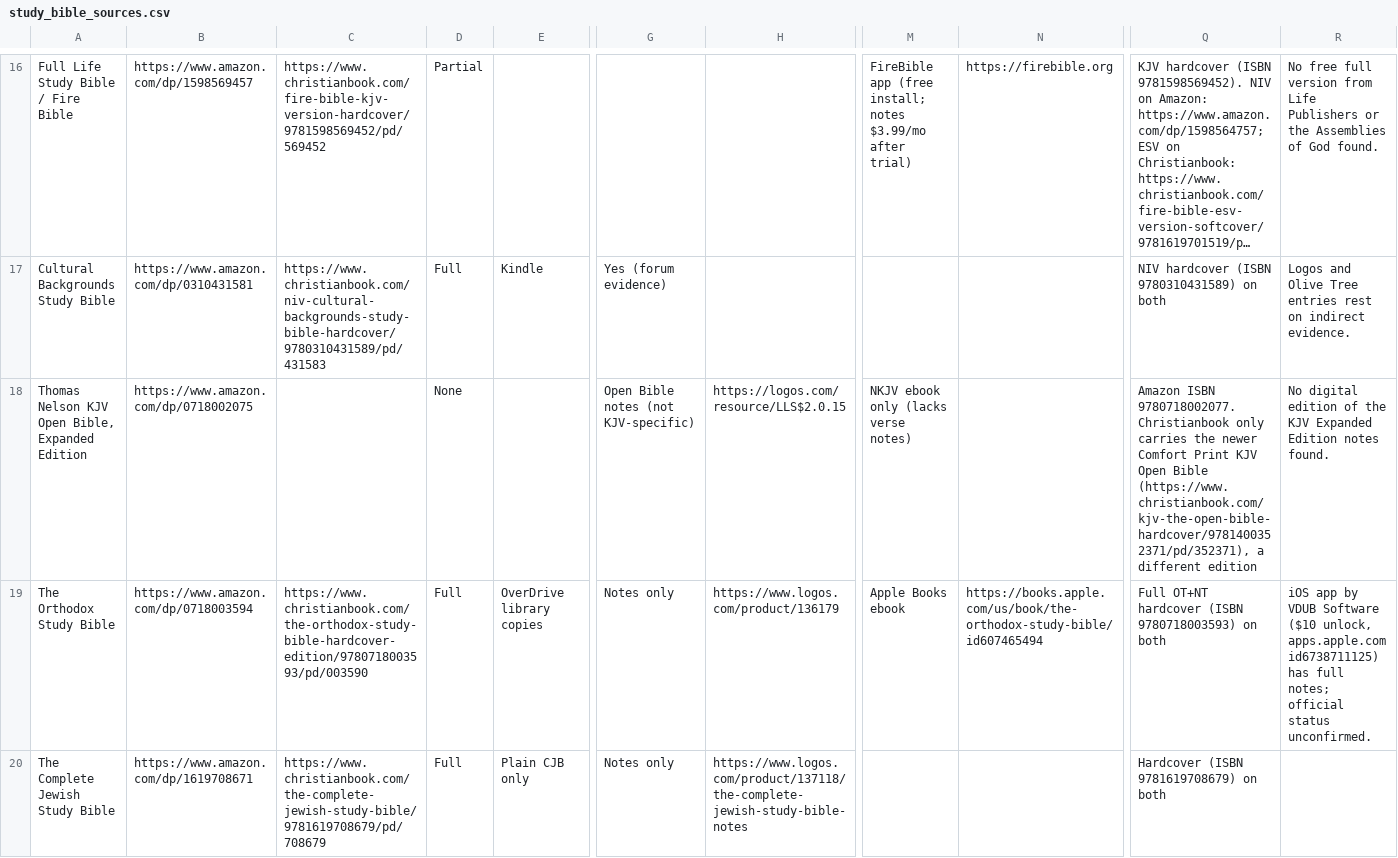
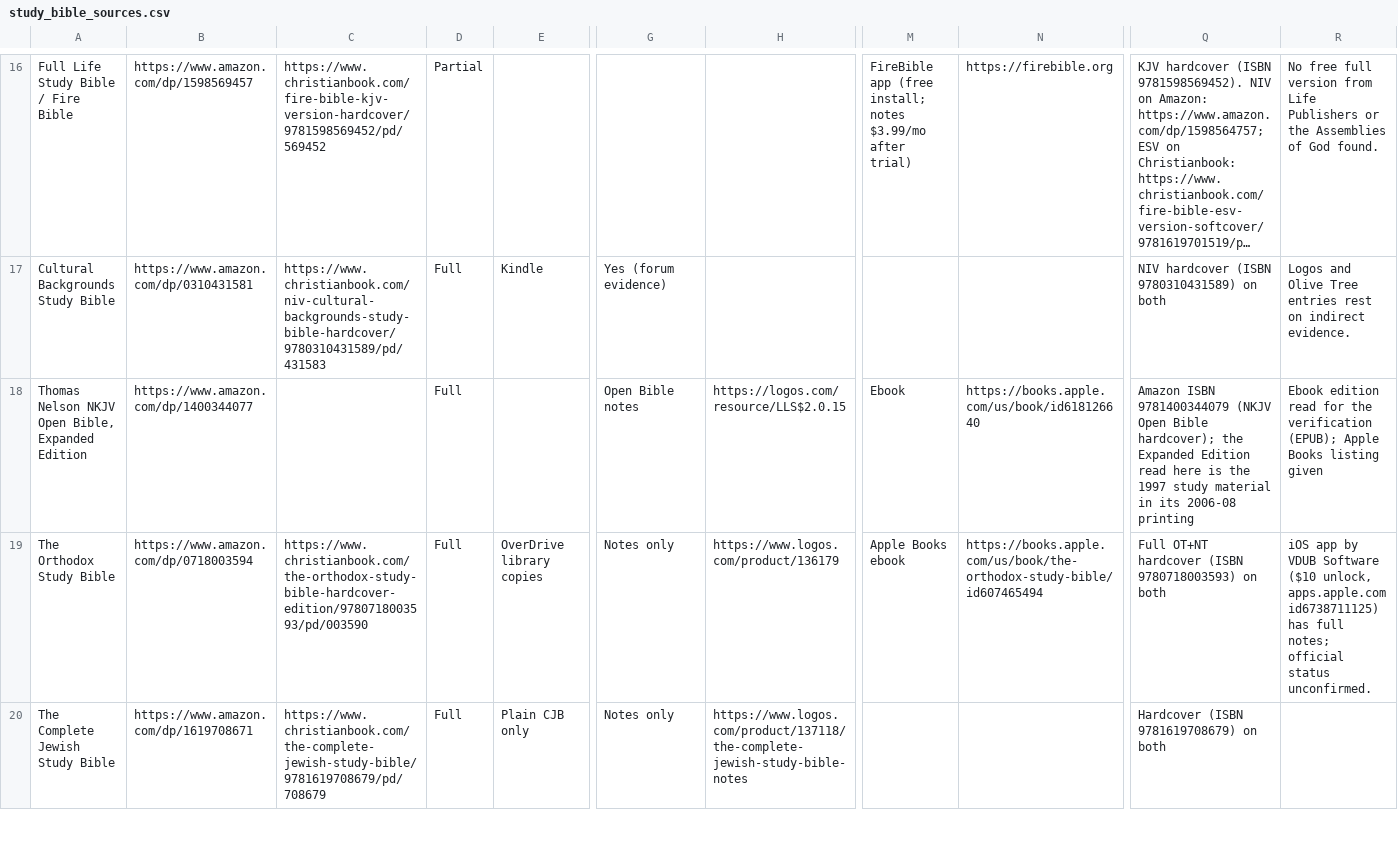
Before and after one commit to jamesdlowery/a_Bible_study_primer, a CSV file: build/verifications/study_bible_sources.csv, drawn as a sheet; only a part is shown, gaps mark what is left out; long unchanged cells end in …; removed rows and columns are numbered as before the commit, all else as after; rows hold the shown columns only; the diff names each change by its address in the sheet, - before the commit and + after, or states it on an @@ line.

Commit message:
Replace the KJV Open Bible with the NKJV Open Bible, Expanded Edition, and verify it from the ebook

```diff
--- a/build/verifications/study_bible_sources.csv
+++ b/build/verifications/study_bible_sources.csv
-row 18: Thomas Nelson KJV Open Bible, Expanded Edition | https://www.amazon.com/dp/0718002075 |  | None |  | Open Bible notes (not KJV-specific) | https://logos.com/resource/LLS$2.0.15 | NKJV ebook only (lacks verse notes) |  | Amazon ISBN 9780718002077. Christianbook only carries the newer Comfort Print KJV Open Bible (https://www.christianbook.com/kjv-the-open-bible-hardcover/9781400352371/pd/352371), a different edition | No digital edition of the KJV Expanded Edition notes found.
+row 18: Thomas Nelson NKJV Open Bible, Expanded Edition | https://www.amazon.com/dp/1400344077 |  | Full |  | Open Bible notes | https://logos.com/resource/LLS$2.0.15 | Ebook | https://books.apple.com/us/book/id618126640 | Amazon ISBN 9781400344079 (NKJV Open Bible hardcover); the Expanded Edition read here is the 1997 study material in its 2006-08 printing | Ebook edition read for the verification (EPUB); Apple Books listing given
```
Also changed, not shown: 5 other files.
